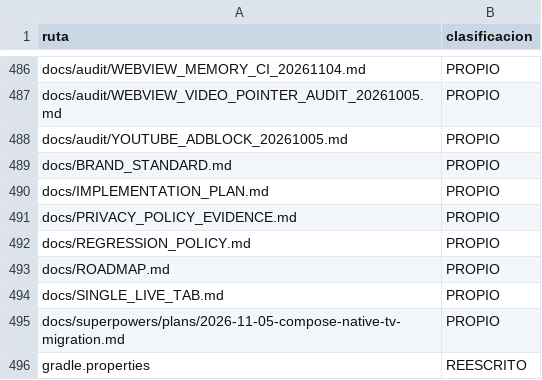
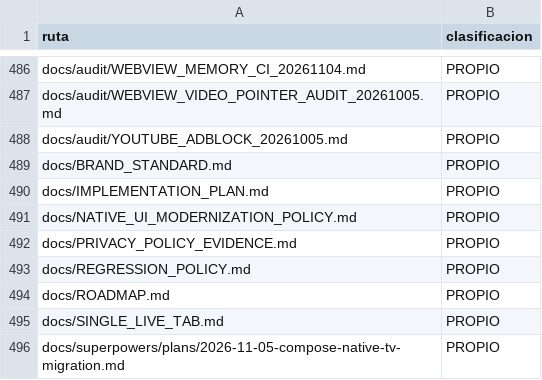
Before and after one commit to ReinierTutoriales/VireoLumaTV-browser, a TSV file: docs/audit/SOURCE_INVENTORY.tsv, drawn as a sheet; only a part is shown, gaps mark what is left out; the shorter side is filled out with more unchanged rows.

```diff
--- a/docs/audit/SOURCE_INVENTORY.tsv
+++ b/docs/audit/SOURCE_INVENTORY.tsv
@@ -490,2 +490,3 @@ docs/BRAND_STANDARD.md	PROPIO
 docs/IMPLEMENTATION_PLAN.md	PROPIO
+docs/NATIVE_UI_MODERNIZATION_POLICY.md	PROPIO
 docs/PRIVACY_POLICY_EVIDENCE.md	PROPIO
```
Also changed, not shown: 1 other file.
